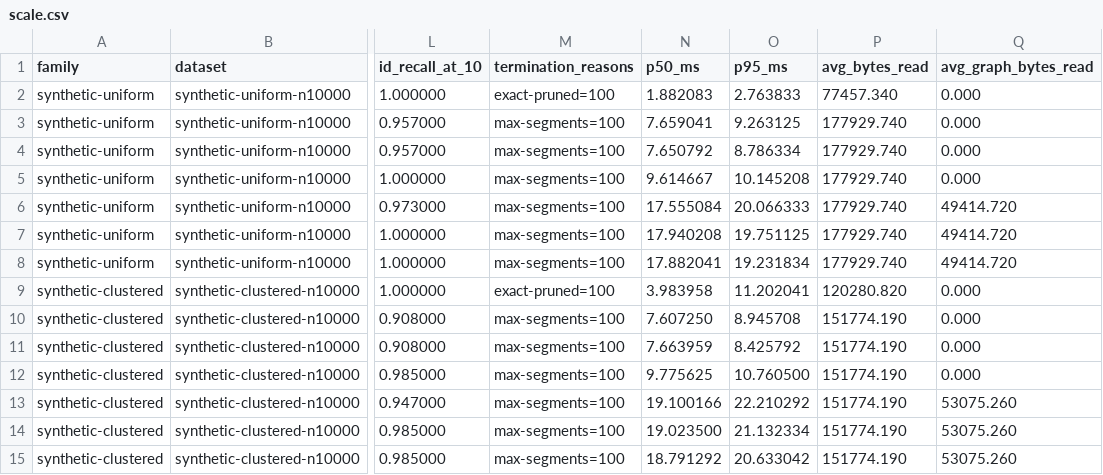
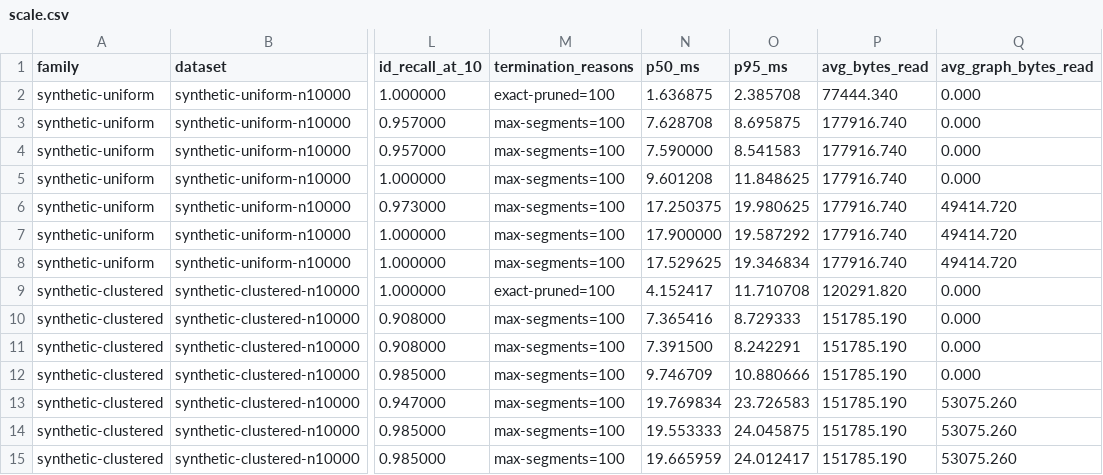
Before and after one commit to CausalityHQ/borsuk, a CSV file: docs/web/assets/benchmarks/scale.csv, drawn as a sheet; only a part is shown, gaps mark what is left out; the diff covers the shown part only; the diff names each change by its address in the sheet, - before the commit and + after, or states it on an @@ line.

```diff
--- a/docs/web/assets/benchmarks/scale.csv
+++ b/docs/web/assets/benchmarks/scale.csv
-N2 (p50_ms): 1.882083
+N2 (p50_ms): 1.636875
-O2 (p95_ms): 2.763833
+O2 (p95_ms): 2.385708
-P2 (avg_bytes_read): 77457.340
+P2 (avg_bytes_read): 77444.340
-N3 (p50_ms): 7.659041
+N3 (p50_ms): 7.628708
-O3 (p95_ms): 9.263125
+O3 (p95_ms): 8.695875
-P3:P8 (avg_bytes_read): 177929.740
+P3:P8 (avg_bytes_read): 177916.740
-N4 (p50_ms): 7.650792
+N4 (p50_ms): 7.590000
-O4 (p95_ms): 8.786334
+O4 (p95_ms): 8.541583
-N5 (p50_ms): 9.614667
+N5 (p50_ms): 9.601208
-O5 (p95_ms): 10.145208
+O5 (p95_ms): 11.848625
-N6 (p50_ms): 17.555084
+N6 (p50_ms): 17.250375
-O6 (p95_ms): 20.066333
+O6 (p95_ms): 19.980625
-N7 (p50_ms): 17.940208
+N7 (p50_ms): 17.900000
-O7 (p95_ms): 19.751125
+O7 (p95_ms): 19.587292
-N8 (p50_ms): 17.882041
+N8 (p50_ms): 17.529625
-O8 (p95_ms): 19.231834
+O8 (p95_ms): 19.346834
-N9 (p50_ms): 3.983958
+N9 (p50_ms): 4.152417
-O9 (p95_ms): 11.202041
+O9 (p95_ms): 11.710708
-P9 (avg_bytes_read): 120280.820
+P9 (avg_bytes_read): 120291.820
-N10 (p50_ms): 7.607250
+N10 (p50_ms): 7.365416
-O10 (p95_ms): 8.945708
+O10 (p95_ms): 8.729333
-P10:P15 (avg_bytes_read): 151774.190
+P10:P15 (avg_bytes_read): 151785.190
-N11 (p50_ms): 7.663959
+N11 (p50_ms): 7.391500
-O11 (p95_ms): 8.425792
+O11 (p95_ms): 8.242291
-N12 (p50_ms): 9.775625
+N12 (p50_ms): 9.746709
-O12 (p95_ms): 10.760500
+O12 (p95_ms): 10.880666
-N13 (p50_ms): 19.100166
+N13 (p50_ms): 19.769834
-O13 (p95_ms): 22.210292
+O13 (p95_ms): 23.726583
-N14 (p50_ms): 19.023500
+N14 (p50_ms): 19.553333
-O14 (p95_ms): 21.132334
+O14 (p95_ms): 24.045875
-N15 (p50_ms): 18.791292
+N15 (p50_ms): 19.665959
-O15 (p95_ms): 20.633042
+O15 (p95_ms): 24.012417
```
Also changed, not shown: 146 edited cells elsewhere in this file, docs/web/assets/benchmarks/lifecycle.csv, docs/web/assets/benchmarks/parallel.csv, 9 other files.
